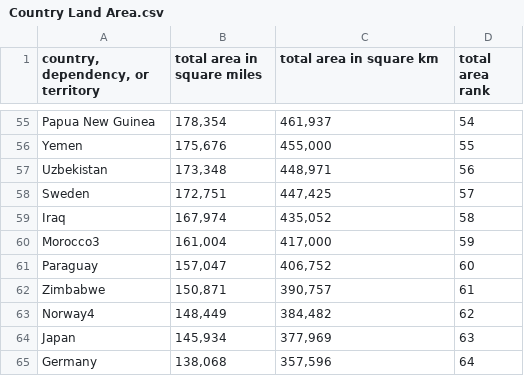
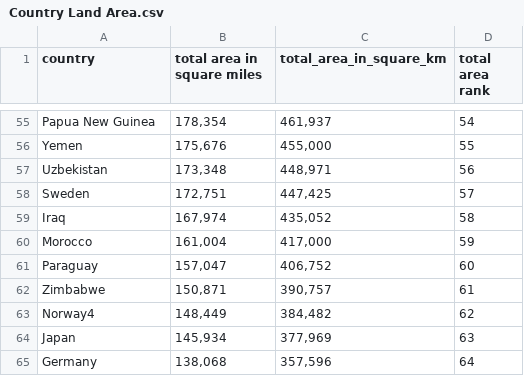
Before and after one commit to KevinDZLiu/Interdisciplinary-Research-Computing-Group-6, a CSV file: Country Land Area.csv, drawn as a sheet; only a part is shown, gaps mark what is left out; the diff names each change by its address in the sheet, - before the commit and + after, or states it on an @@ line.

```diff
--- a/Country Land Area.csv
+++ b/Country Land Area.csv
-A1: country, dependency, or territory
+A1: country
-C1: total area in square km
+C1: total_area_in_square_km
-A60 (country): Morocco3
+A60 (country): Morocco
```
Also changed, not shown: 1 other file.
